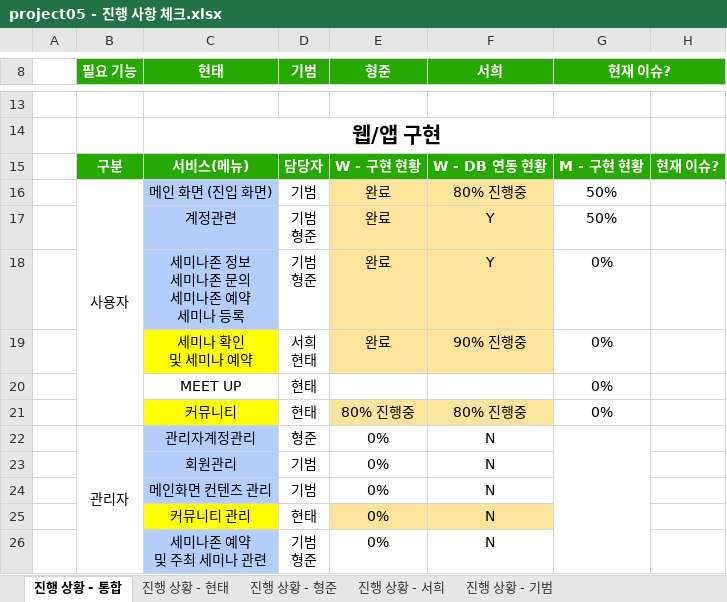
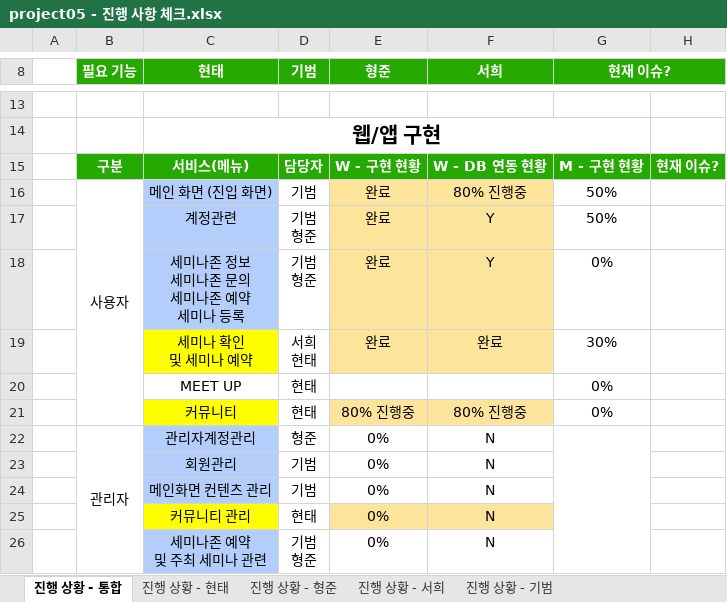
Before and after one commit to ezenteam2/e-Zone, an Excel workbook: 2 기능 정의 취합, 요구사항 정의서, USE FLOW/project05 - 진행 사항 체크.xlsx, sheet 진행 상황 - 통합, drawn as a sheet; only a part is shown, gaps mark what is left out; values as stored, in another font and other column widths than the file's, no borders; the diff names each change by its address in the sheet, - before the commit and + after, or states it on an @@ line.

```diff
--- a/2 기능 정의 취합, 요구사항 정의서, USE FLOW/project05 - 진행 사항 체크.xlsx (sheet 진행 상황 - 통합)
+++ b/2 기능 정의 취합, 요구사항 정의서, USE FLOW/project05 - 진행 사항 체크.xlsx (sheet 진행 상황 - 통합)
-F19 (서희): 90% 진행중
+F19 (서희): 완료
-G19 (현재 이슈?): 0%
+G19 (현재 이슈?): 30%
```
Also changed, not shown: sheet 진행 상황 - 서희.
